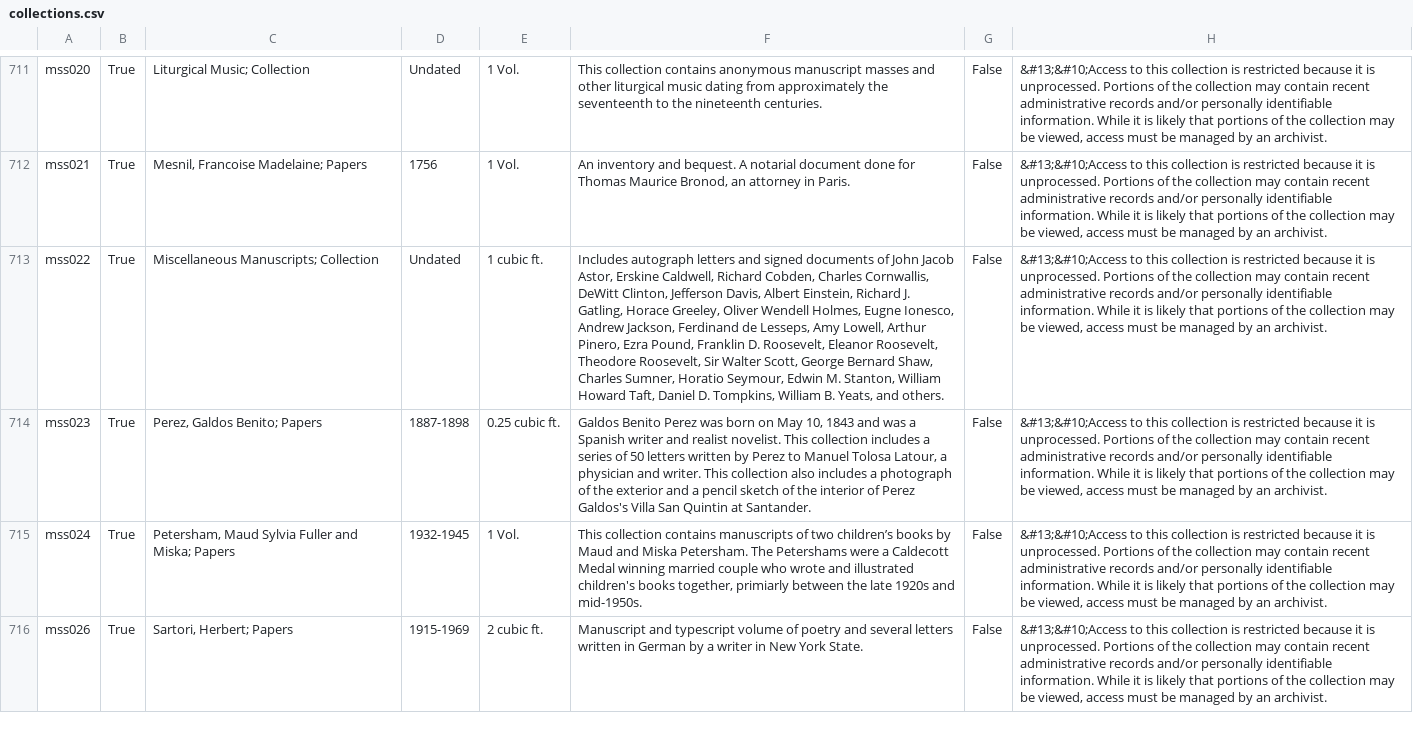
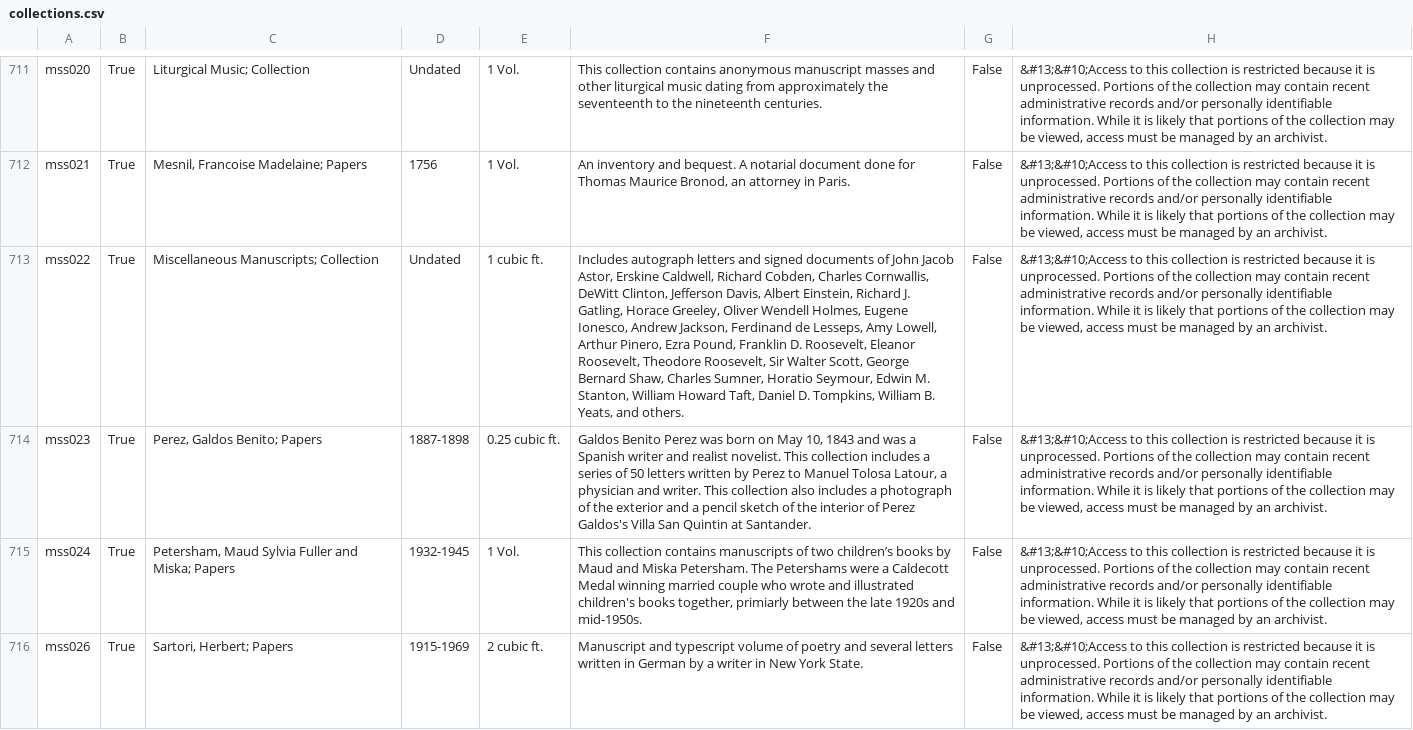
Before and after one commit to UAlbanyArchives/collections, a CSV file: staticData/collections.csv, drawn as a sheet; only a part is shown, gaps mark what is left out; the diff names each change by its address in the sheet, - before the commit and + after, or states it on an @@ line.

Commit message:
modified collections exported from ArchivesSpace

```diff
--- a/staticData/collections.csv
+++ b/staticData/collections.csv
-F713: …Wendell Holmes, Eugne Ionesco, Andrew…
+F713: …Wendell Holmes, Eugene Ionesco, Andrew…
```
Also changed, not shown: 2 other files.
